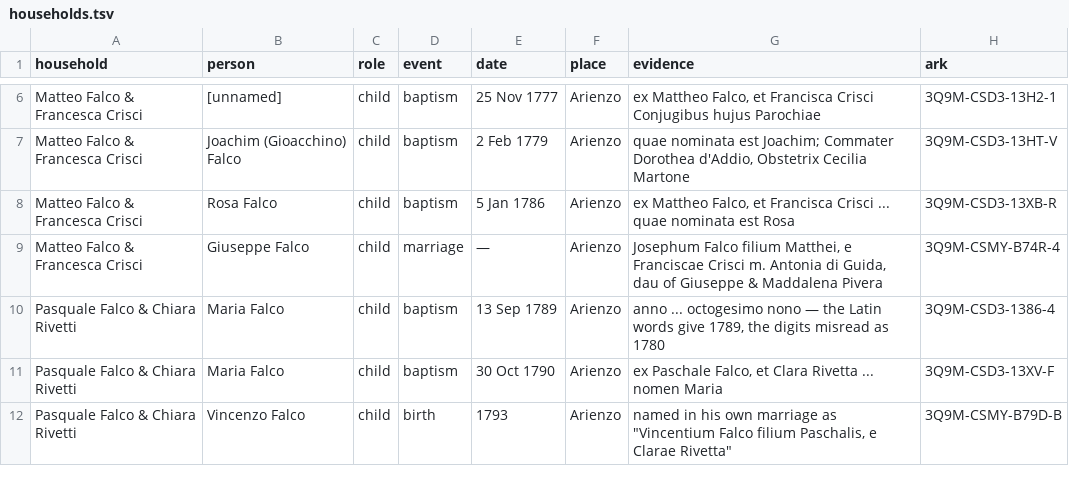
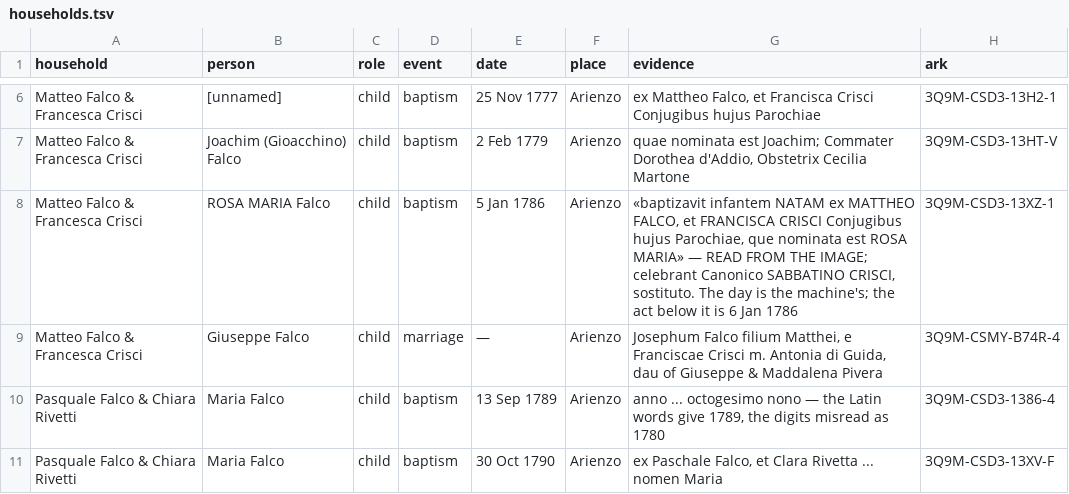
Before and after one commit to daviddef/TheFalco, a TSV file: data/households.tsv, drawn as a sheet; only a part is shown, gaps mark what is left out; the shorter side is filled out with more unchanged rows.

```diff
--- a/data/households.tsv
+++ b/data/households.tsv
@@ -7,3 +7,3 @@ Matteo Falco & Francesca Crisci	[unnamed]	child	baptism	25 Nov 1777	Arienzo	"ex
 Matteo Falco & Francesca Crisci	Joachim (Gioacchino) Falco	child	baptism	2 Feb 1779	Arienzo	"quae nominata est Joachim; Commater Dorothea d'Addio, Obstetrix Cecilia Martone"	3Q9M-CSD3-13HT-V
-Matteo Falco & Francesca Crisci	Rosa Falco	child	baptism	5 Jan 1786	Arienzo	"ex Mattheo Falco, et Francisca Crisci ... quae nominata est Rosa"	3Q9M-CSD3-13XB-R
+Matteo Falco & Francesca Crisci	ROSA MARIA Falco	child	baptism	5 Jan 1786	Arienzo	«baptizavit infantem NATAM ex MATTHEO FALCO, et FRANCISCA CRISCI Conjugibus hujus Parochiae, que nominata est ROSA MARIA» — READ FROM THE IMAGE; celebrant Canonico SABBATINO CRISCI, sostituto. The day is the machine's; the act below it is 6 Jan 1786	3Q9M-CSD3-13XZ-1
 Matteo Falco & Francesca Crisci	Giuseppe Falco	child	marriage	—	Arienzo	"Josephum Falco filium Matthei, e Franciscae Crisci" m. Antonia di Guida, dau of Giuseppe & Maddalena Pivera	3Q9M-CSMY-B74R-4
```
Also changed, not shown: data/arienzo-parish-acts.tsv, data/record-citations.tsv, 5 other files.
